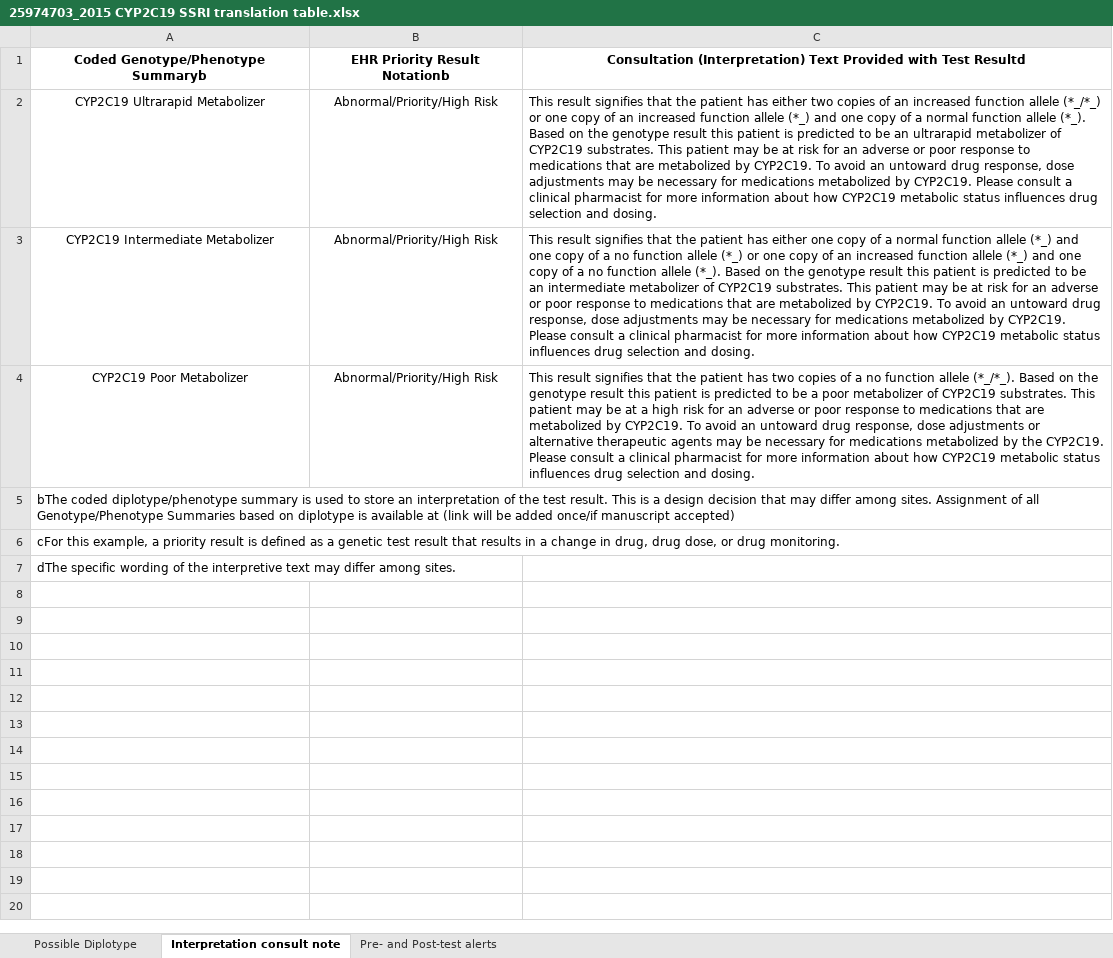
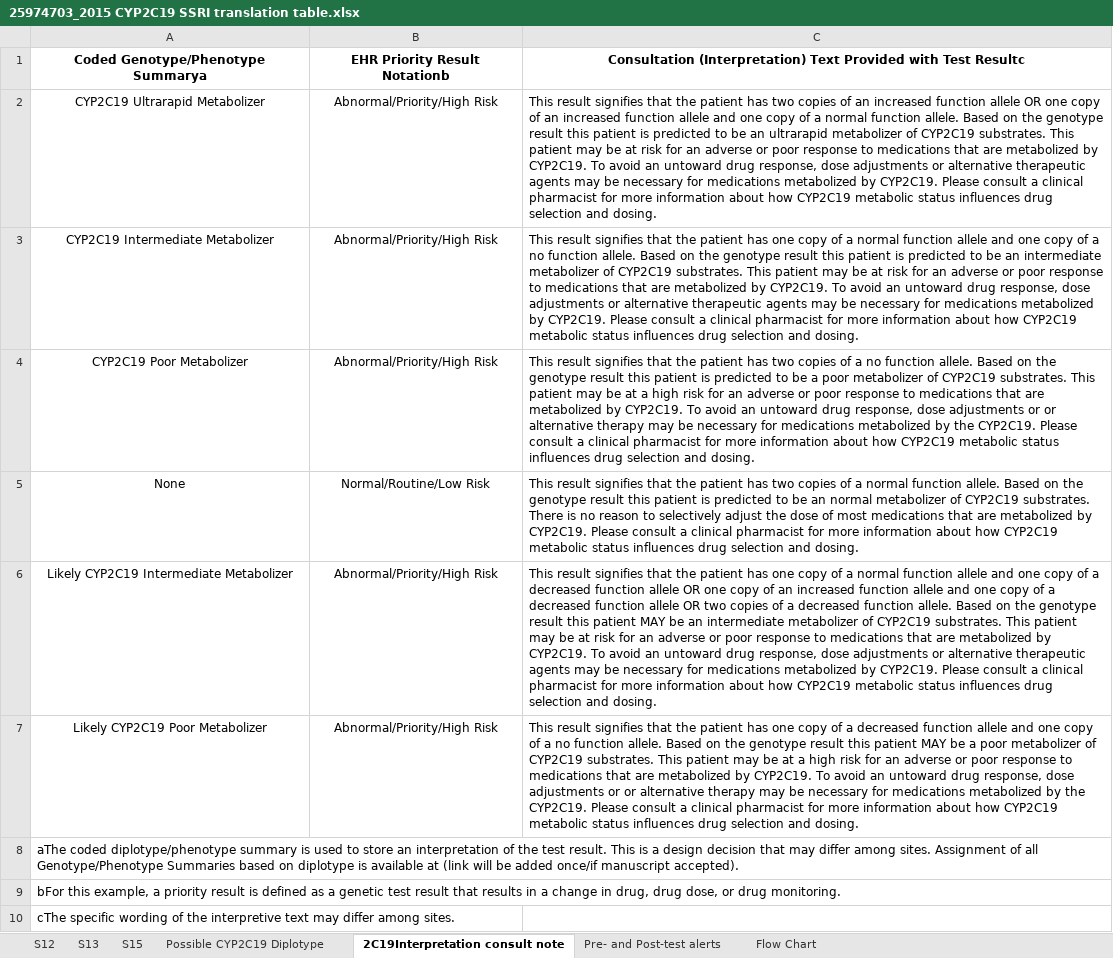
Before and after one commit to cpicpgx/cpic-guidelines, an Excel workbook: SSRI/2015/25974703_2015 CYP2C19 SSRI translation table.xlsx, sheet 2C19Interpretation consult note, drawn as a sheet; values as stored, in another font and other column widths than the file's, no borders; addresses are those after the commit; the diff names each change by its address in the sheet, - before the commit and + after, or states it on an @@ line.

```diff
--- a/SSRI/2015/25974703_2015 CYP2C19 SSRI translation table.xlsx (sheet 2C19Interpretation consult note)
+++ b/SSRI/2015/25974703_2015 CYP2C19 SSRI translation table.xlsx (sheet 2C19Interpretation consult note)
-sheet tab: Possible Diplotype
+sheet tab: Possible CYP2C19 Diplotype
-sheet tab: Interpretation consult note
+sheet tab: 2C19Interpretation consult note
+sheet tab: S12
+sheet tab: S13
+sheet tab: S15
+sheet tab: Flow Chart
-A1: Coded Genotype/Phenotype Summaryb
+A1: Coded Genotype/Phenotype Summarya
-C1: …with Test Resultd
+C1: …with Test Resultc
-C2: …patient has either two copies of an increased function allele (*_/*_) or one copy of an increased function allele (*_) and one copy of a normal function allele (*_). Based on the genotype result this patient is predicted to be an ultrarapid metabolizer of CYP2C19 substrates. This patient may be at risk for an adverse or poor response to medications that are metabolized by CYP2C19. To avoid an untoward drug response, dose adjustments may be…
+C2: …patient has two copies of an increased function allele OR one copy of an increased function allele and one copy of a normal function allele. Based on the genotype result this patient is predicted to be an ultrarapid metabolizer of CYP2C19 substrates. This patient may be at risk for an adverse or poor response to medications that are metabolized by CYP2C19. To avoid an untoward drug response, dose adjustments or alternative therapeutic agents may be…
-C3: …patient has either one copy of a normal function allele (*_) and one copy of a no function allele (*_) or one copy of an increased function allele (*_) and one copy of a no function allele (*_). Based on the genotype result this patient is predicted to be an intermediate metabolizer of CYP2C19 substrates. This patient may be at risk for an adverse or poor response to medications that are metabolized by CYP2C19. To avoid an untoward drug response, dose adjustments may be…
+C3: …patient has one copy of a normal function allele and one copy of a no function allele. Based on the genotype result this patient is predicted to be an intermediate metabolizer of CYP2C19 substrates. This patient may be at risk for an adverse or poor response to medications that are metabolized by CYP2C19. To avoid an untoward drug response, dose adjustments or alternative therapeutic agents may be…
-C4: …no function allele (*_/*_). Based on the genotype result this patient is predicted to be a poor metabolizer of CYP2C19 substrates. This patient may be at a high risk for an adverse or poor response to medications that are metabolized by CYP2C19. To avoid an untoward drug response, dose adjustments or alternative therapeutic agents may be…
+C4: …no function allele. Based on the genotype result this patient is predicted to be a poor metabolizer of CYP2C19 substrates. This patient may be at a high risk for an adverse or poor response to medications that are metabolized by CYP2C19. To avoid an untoward drug response, dose adjustments or or alternative therapy may be…
+row 5: None | Normal/Routine/Low Risk | This result signifies that the patient has two copies of a normal function allele. Based on the genotype result this patient is predicted to be an normal metabolizer of CYP2C19 substrates. There is no reason to selectively adjust the dose of most medications that are metabolized by CYP2C19. Please consult a clinical pharmacist for more information about how CYP2C19 metabolic status influences drug selection and dosing.
+row 6: Likely CYP2C19 Intermediate Metabolizer | Abnormal/Priority/High Risk | This result signifies that the patient has one copy of a normal function allele and one copy of a decreased function allele OR one copy of an increased function allele and one copy of a decreased function allele OR two copies of a decreased function allele. Based on the genotype result this patient MAY be an intermediate metabolizer of CYP2C19 substrates. This patient may be at risk for an adverse or poor response to medications that are metabolized by CYP2C19. To avoid an untoward drug response, dose adjustments or alternative therapeutic agents may be necessary for medications metabolized by CYP2C19. Please consult a clinical pharmacist for more information about how CYP2C19 metabolic status influences drug selection and dosing.
+row 7: Likely CYP2C19 Poor Metabolizer | Abnormal/Priority/High Risk | This result signifies that the patient has one copy of a decreased function allele and one copy of a no function allele. Based on the genotype result this patient MAY be a poor metabolizer of CYP2C19 substrates. This patient may be at a high risk for an adverse or poor response to medications that are metabolized by CYP2C19. To avoid an untoward drug response, dose adjustments or or alternative therapy may be necessary for medications metabolized by the CYP2C19. Please consult a clinical pharmacist for more information about how CYP2C19 metabolic status influences drug selection and dosing.
-A8: bThe coded diplotype/phenotype summary is used to store an interpretation of the test result. This is a design decision that may differ among sites. Assignment of all Genotype/Phenotype Summaries based on diplotype is available at (link will be added once/if manuscript accepted)
+A8: aThe coded diplotype/phenotype summary is used to store an interpretation of the test result. This is a design decision that may differ among sites. Assignment of all Genotype/Phenotype Summaries based on diplotype is available at (link will be added once/if manuscript accepted).
-A9: cFor this example,…
+A9: bFor this example,…
-A10: dThe specific wording…
+A10: cThe specific wording…
```
Also changed, not shown: sheet Possible CYP2C19 Diplotype, sheet Pre- and Post-test alerts, charts or pictures, SSRI/2015/25974703_2015 CYP2D6 SSRI translation table.xlsx.
